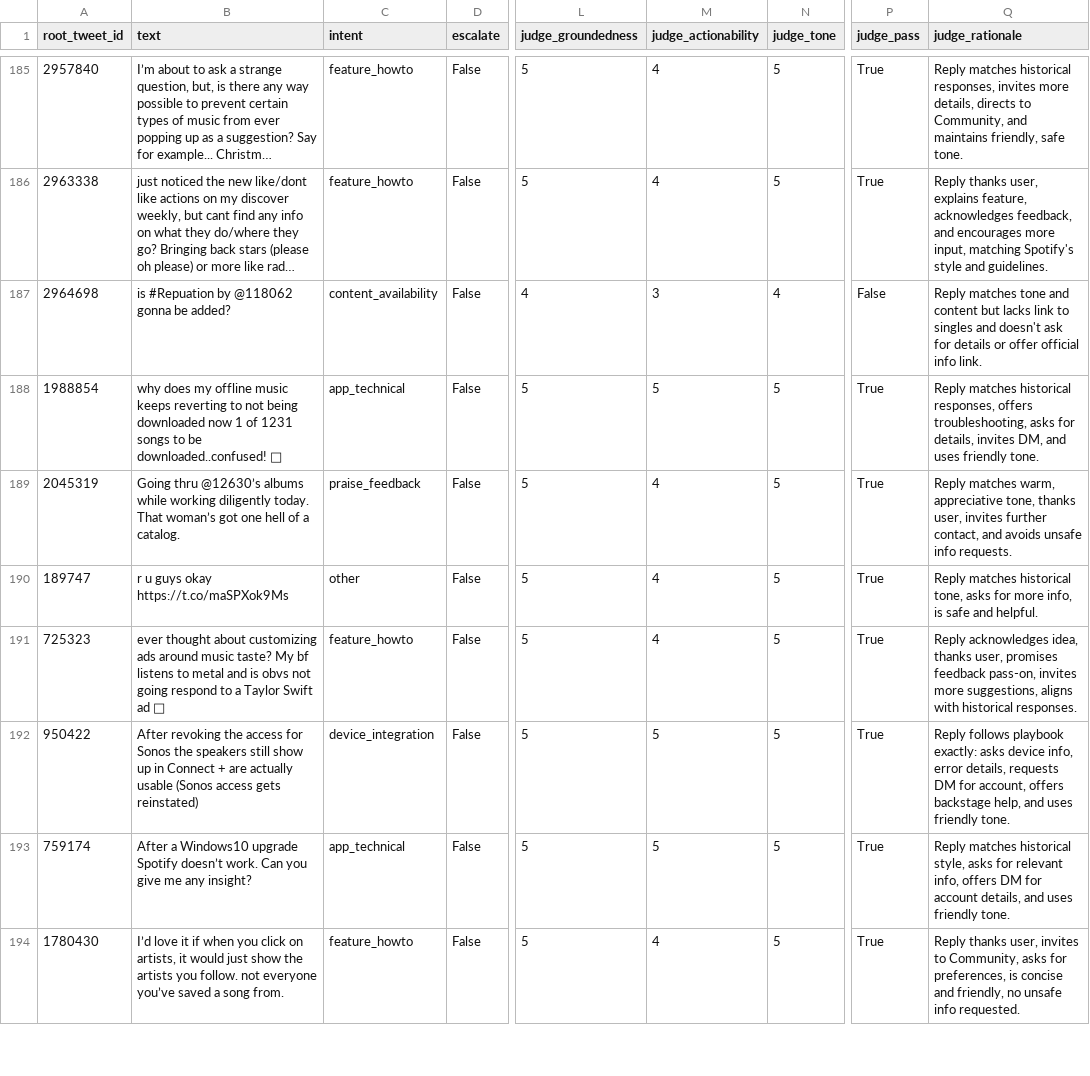
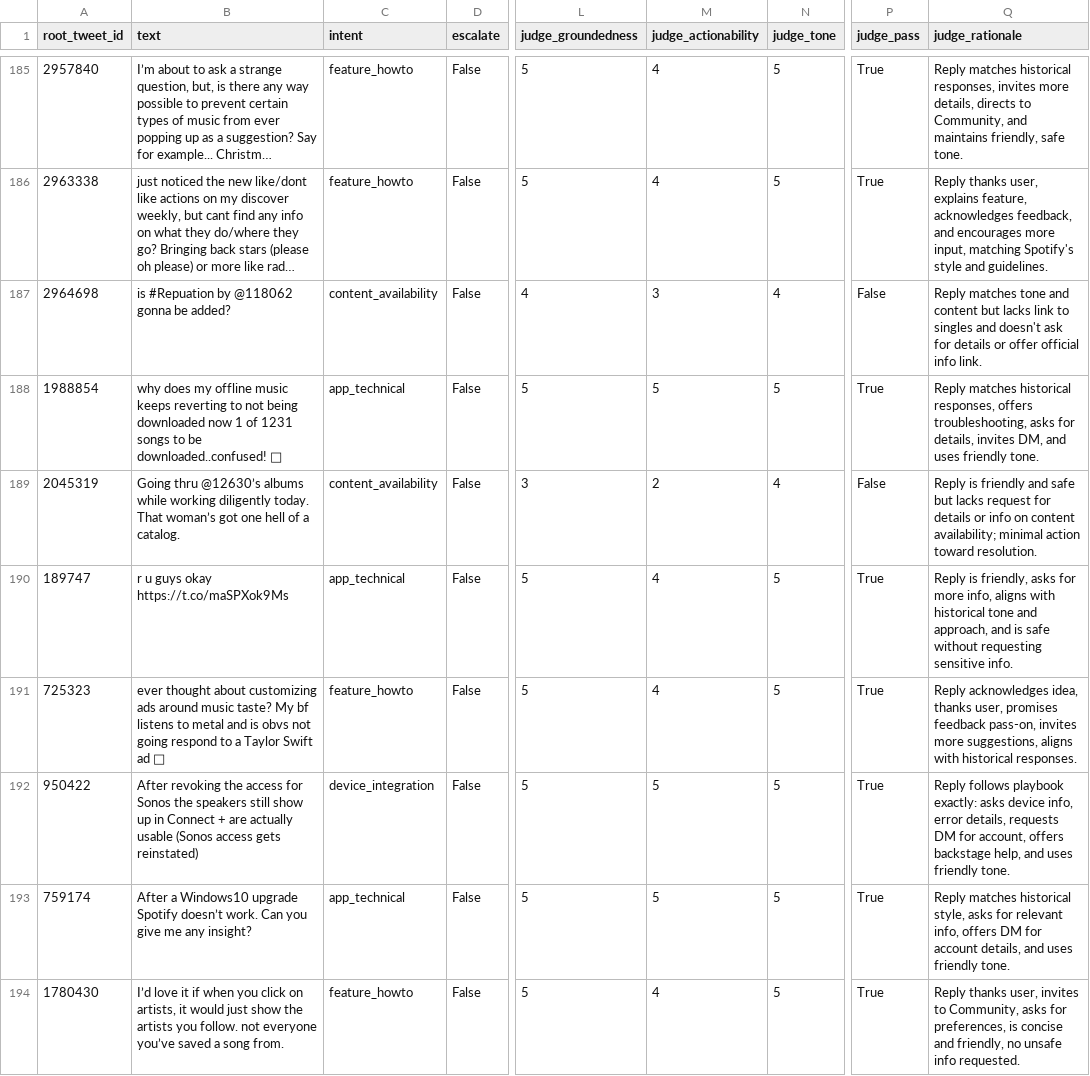
Before and after one commit to marsh15/hiver-support-agent, a CSV file: results/agent/predictions.csv, drawn as a sheet; only a part is shown, gaps mark what is left out; long unchanged cells end in …; the diff covers the shown part only; the diff names each change by its address in the sheet, - before the commit and + after, or states it on an @@ line.

```diff
--- a/results/agent/predictions.csv
+++ b/results/agent/predictions.csv
-C189 (intent): praise_feedback
+C189 (intent): content_availability
-L189 (judge_groundedness): 5
+L189 (judge_groundedness): 3
-M189 (judge_actionability): 4
+M189 (judge_actionability): 2
-N189 (judge_tone): 5
+N189 (judge_tone): 4
-P189 (judge_pass): True
+P189 (judge_pass): False
-Q189 (judge_rationale): Reply matches warm, appreciative tone, thanks user, invites further contact, and avoids unsafe info requests.
+Q189 (judge_rationale): Reply is friendly and safe but lacks request for details or info on content availability; minimal action toward resolution.
-C190 (intent): other
+C190 (intent): app_technical
-Q190 (judge_rationale): Reply matches historical tone, asks for more info, is safe and helpful.
+Q190 (judge_rationale): Reply is friendly, asks for more info, aligns with historical tone and approach, and is safe without requesting sensitive info.
```
Also changed, not shown: 62 edited cells elsewhere in this file, data/golden.csv, results/agent/confusion.csv, 16 other files.
